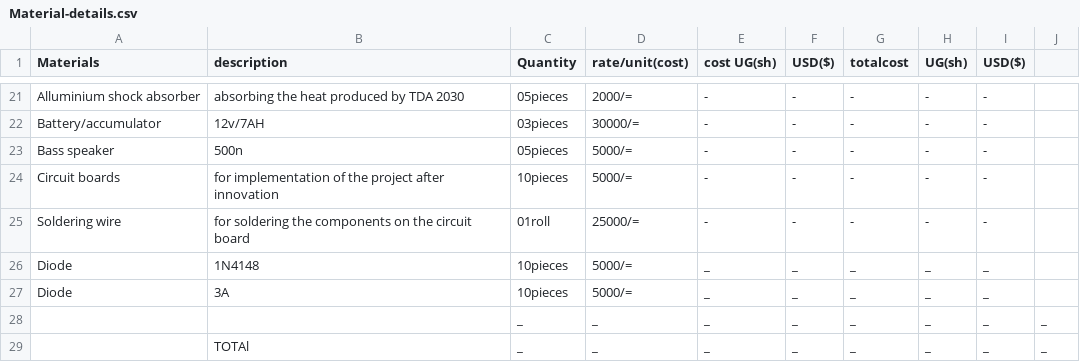
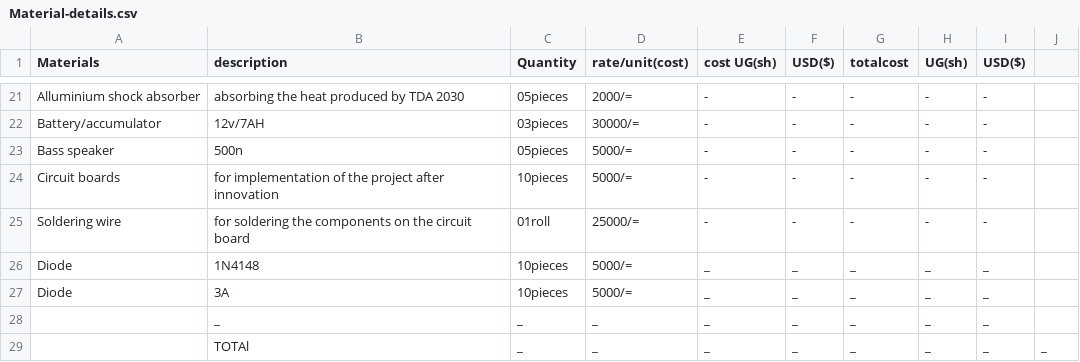
Before and after one commit to chardso/Building-a-DIY-audio-ultra-bass-amplifier, a CSV file: Material-details.csv, drawn as a sheet; only a part is shown, gaps mark what is left out.

Commit message:
Update Material-details.csv

```diff
--- a/Material-details.csv
+++ b/Material-details.csv
@@ -27,3 +27,3 @@ Diode, 1N4148,10pieces,5000/=,_,_,_,_,_
 Diode, 3A    ,10pieces,5000/=,_,_,_,_,_
-     ,       ,_,_,_,_,_,_,_,_
+             ,_,_,_,_,_,_,_,_
              ,TOTAl,_,_,_,_,_,_,_,_
```
